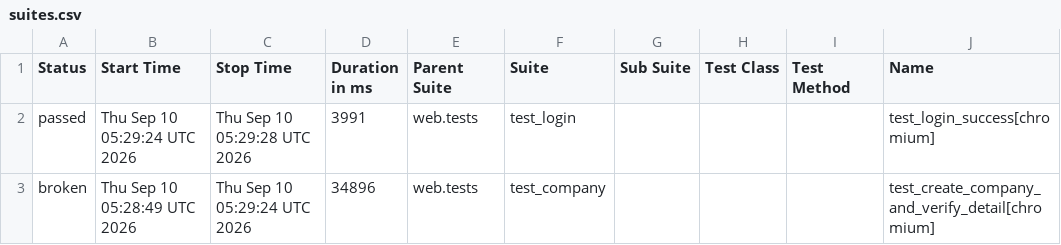
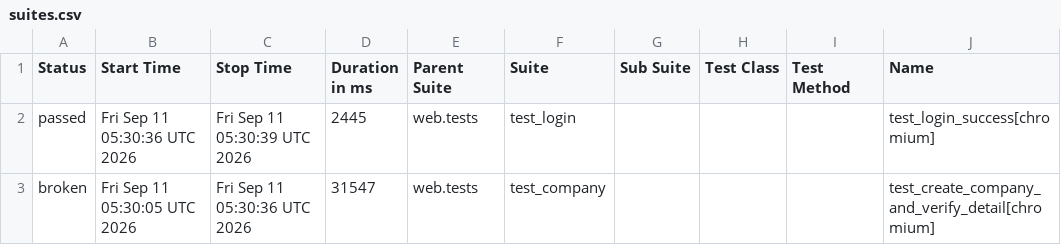
Before and after one commit to rizkyiff/Playwright-Python-With-AI, a CSV file: data/suites.csv, drawn as a sheet; only a part is shown; the diff names each change by its address in the sheet, - before the commit and + after, or states it on an @@ line.

```diff
--- a/data/suites.csv
+++ b/data/suites.csv
-B2 (Start Time): Thu Sep 10 05:29:24 UTC 2026
+B2 (Start Time): Fri Sep 11 05:30:36 UTC 2026
-C2 (Stop Time): Thu Sep 10 05:29:28 UTC 2026
+C2 (Stop Time): Fri Sep 11 05:30:39 UTC 2026
-D2 (Duration in ms): 3991
+D2 (Duration in ms): 2445
-B3 (Start Time): Thu Sep 10 05:28:49 UTC 2026
+B3 (Start Time): Fri Sep 11 05:30:05 UTC 2026
-C3 (Stop Time): Thu Sep 10 05:29:24 UTC 2026
+C3 (Stop Time): Fri Sep 11 05:30:36 UTC 2026
-D3 (Duration in ms): 34896
+D3 (Duration in ms): 31547
```
Also changed, not shown: 22 other files.
